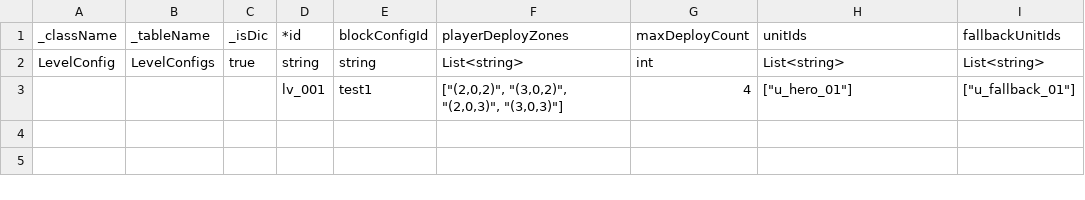
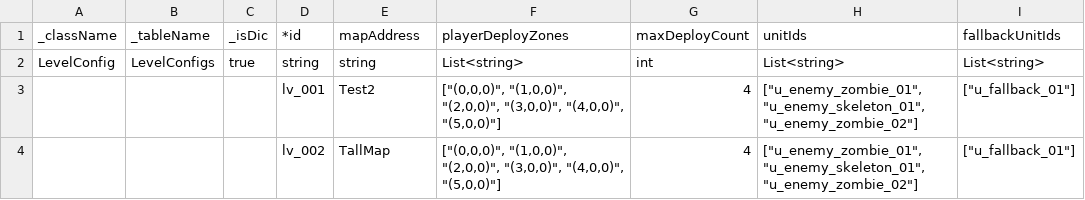
Before and after one commit to JXDYJS/SRPG_2026, a CSV file: Assets/Data/Table/Levels.csv, drawn as a sheet.

Commit message:
refactor: 地图选择系统 - LevelCSV 替换 BattleLevelSO + 流程重构
- schema.json/Levels.csv: blockConfigId → mapAddress
- Levels.csv: lv_001 配置对齐 Test1.asset, 新增 lv_002(TallMap)
- Units.csv: 用真实 CharacterData ID, 新增 spawnPosition 和敌人配表
- BattleNodes.csv: 注册 n_002/lv_002, n_003/lv_001
- BattleFlowManager: 去除 BattleLevelSO 依赖, 改为 LevelCSV + MapDataSO 驱动
- MapInteraction: OnConfirm 移到 Update 避免 InputAction 回调 UI 检测警告
- NodeMapData: BaseNode 支持构造传 id, GenerateFakeData 使用真实节点 ID
- MapPopWindow/MapNodeSlot: 修复 null 崩溃和 OnEnable 序列化问题
- BattleBootstrap: Start 改为打开地图选关面板

```diff
--- a/Assets/Data/Table/Levels.csv
+++ b/Assets/Data/Table/Levels.csv
@@ -1,3 +1,4 @@
-_className,_tableName,_isDic,*id,blockConfigId,playerDeployZones,maxDeployCount,unitIds,fallbackUnitIds
+_className,_tableName,_isDic,*id,mapAddress,playerDeployZones,maxDeployCount,unitIds,fallbackUnitIds
 LevelConfig,LevelConfigs,true,string,string,List<string>,int,List<string>,List<string>
-,,,lv_001,test1,"[""(2,0,2)"", ""(3,0,2)"", ""(2,0,3)"", ""(3,0,3)""]",4,"[""u_hero_01""]","[""u_fallback_01""]"
+,,,lv_001,Test2,"[""(0,0,0)"", ""(1,0,0)"", ""(2,0,0)"", ""(3,0,0)"", ""(4,0,0)"", ""(5,0,0)""]",4,"[""u_enemy_zombie_01"", ""u_enemy_skeleton_01"", ""u_enemy_zombie_02""]","[""u_fallback_01""]"
+,,,lv_002,TallMap,"[""(0,0,0)"", ""(1,0,0)"", ""(2,0,0)"", ""(3,0,0)"", ""(4,0,0)"", ""(5,0,0)""]",4,"[""u_enemy_zombie_01"", ""u_enemy_skeleton_01"", ""u_enemy_zombie_02""]","[""u_fallback_01""]"
```
Also changed, not shown: Assets/Data/Table/Units.csv, 16 other files.
